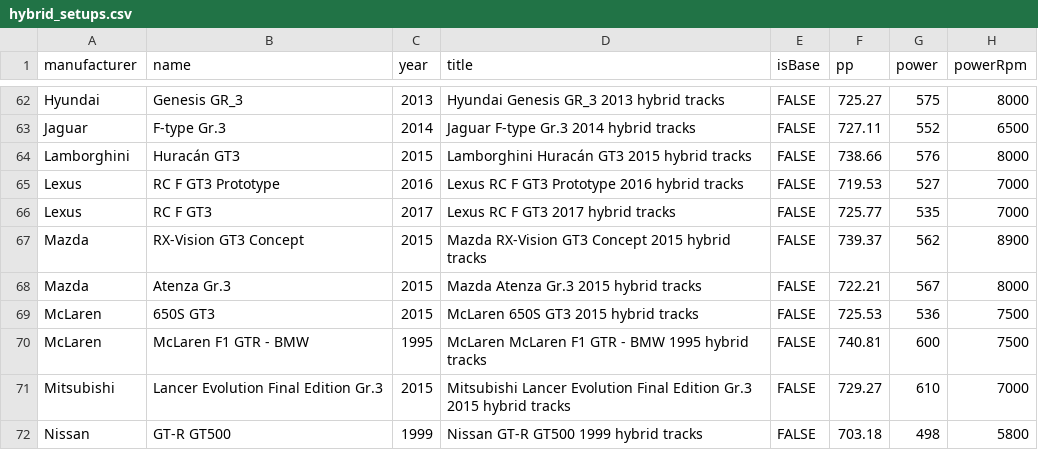
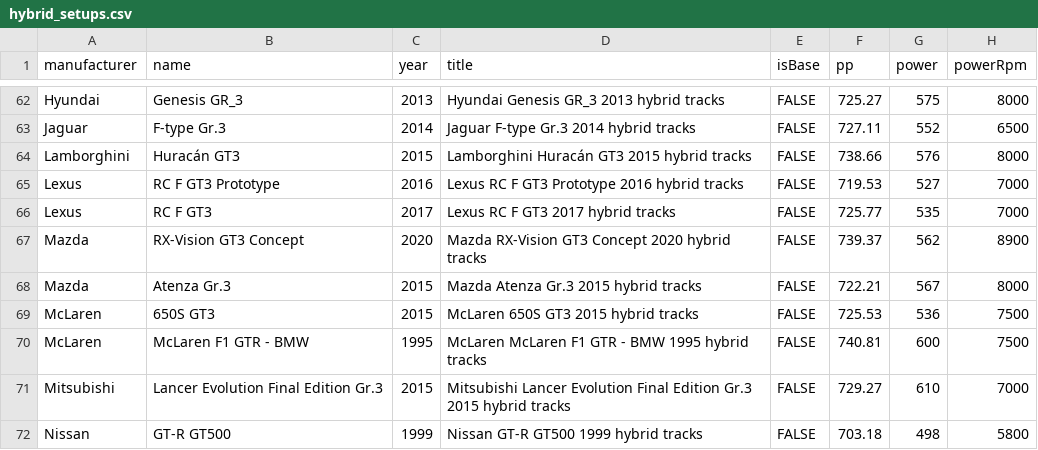
Before and after one commit to nopeus-montenegro/nopeus-gt-fe, a CSV file: prisma/data/hybrid_setups.csv, drawn as a sheet; only a part is shown, gaps mark what is left out; the diff names each change by its address in the sheet, - before the commit and + after, or states it on an @@ line.

```diff
--- a/prisma/data/hybrid_setups.csv
+++ b/prisma/data/hybrid_setups.csv
-C67 (year): 2015
+C67 (year): 2020
-D67 (title): …GT3 Concept 2015 hybrid tracks
+D67 (title): …GT3 Concept 2020 hybrid tracks
```
Also changed, not shown: prisma/data/basic_setups.csv, prisma/data/speed_setups.csv, 2 other files.
